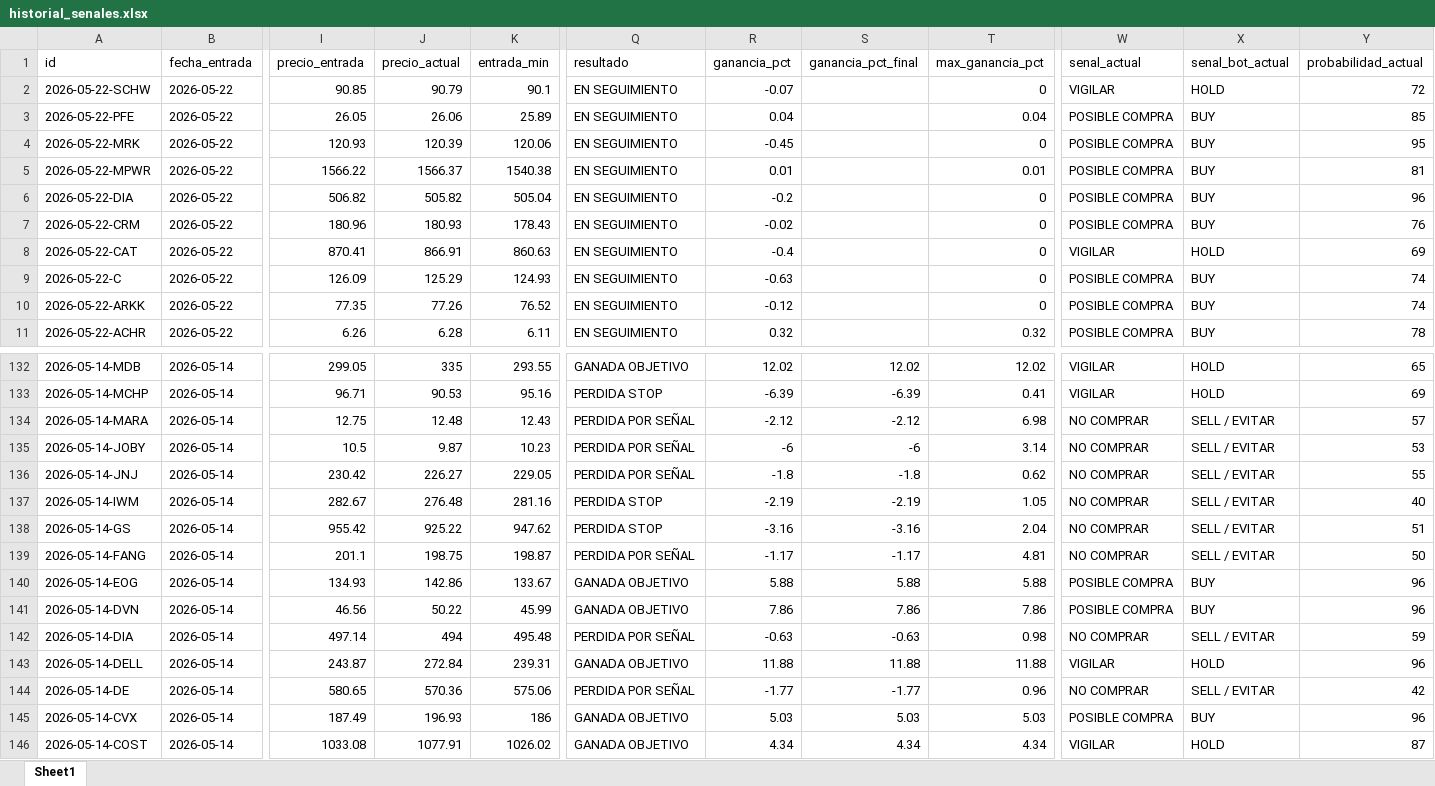
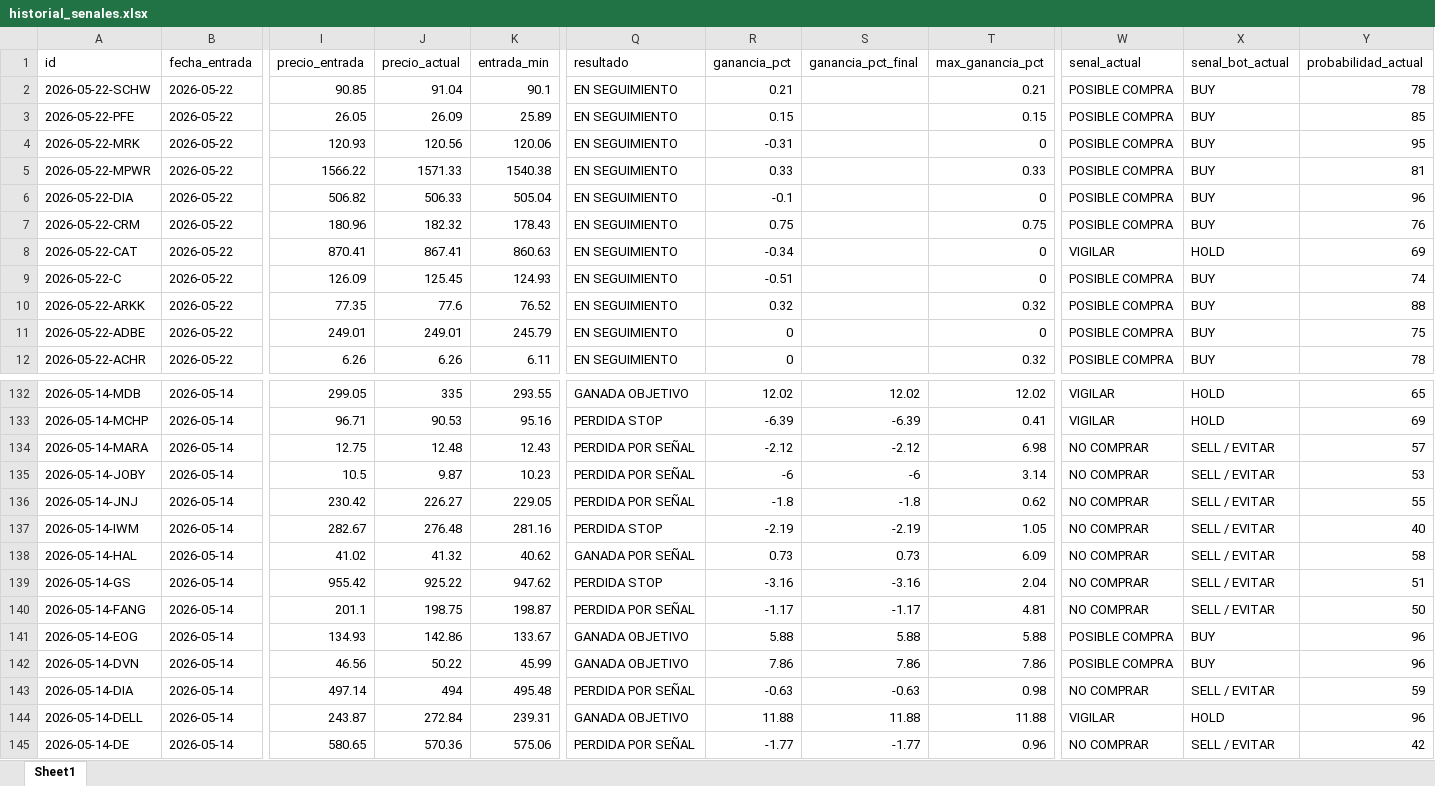
Before and after one commit to davascoj/BOT-ARQv2, an Excel workbook: historial_senales.xlsx, sheet Sheet1, drawn as a sheet; only a part is shown, gaps mark what is left out; the shorter side is filled out with more unchanged rows; values as stored, in another font and other column widths than the file's, no borders; addresses are those after the commit; rows hold the shown columns only; the diff covers the shown part only; the diff names each change by its address in the sheet, - before the commit and + after, or states it on an @@ line.

Commit message:
Actualizar analisis automatico ARQ v2

```diff
--- a/historial_senales.xlsx (sheet Sheet1)
+++ b/historial_senales.xlsx (sheet Sheet1)
-J2 (precio_actual): 90.79
+J2 (precio_actual): 91.04
-R2 (ganancia_pct): -0.07
+R2 (ganancia_pct): 0.21
-T2 (max_ganancia_pct): 0
+T2 (max_ganancia_pct): 0.21
-W2 (senal_actual): VIGILAR
+W2 (senal_actual): POSIBLE COMPRA
-X2 (senal_bot_actual): HOLD
+X2 (senal_bot_actual): BUY
-Y2 (probabilidad_actual): 72
+Y2 (probabilidad_actual): 78
-J3 (precio_actual): 26.06
+J3 (precio_actual): 26.09
-R3 (ganancia_pct): 0.04
+R3 (ganancia_pct): 0.15
-T3 (max_ganancia_pct): 0.04
+T3 (max_ganancia_pct): 0.15
-J4 (precio_actual): 120.39
+J4 (precio_actual): 120.56
-R4 (ganancia_pct): -0.45
+R4 (ganancia_pct): -0.31
-J5 (precio_actual): 1566.37
+J5 (precio_actual): 1571.33
-R5 (ganancia_pct): 0.01
+R5 (ganancia_pct): 0.33
-T5 (max_ganancia_pct): 0.01
+T5 (max_ganancia_pct): 0.33
-J6 (precio_actual): 505.82
+J6 (precio_actual): 506.33
-R6 (ganancia_pct): -0.2
+R6 (ganancia_pct): -0.1
-J7 (precio_actual): 180.93
+J7 (precio_actual): 182.32
-R7 (ganancia_pct): -0.02
+R7 (ganancia_pct): 0.75
-T7 (max_ganancia_pct): 0
+T7 (max_ganancia_pct): 0.75
-J8 (precio_actual): 866.91
+J8 (precio_actual): 867.41
-R8 (ganancia_pct): -0.4
+R8 (ganancia_pct): -0.34
-J9 (precio_actual): 125.29
+J9 (precio_actual): 125.45
-R9 (ganancia_pct): -0.63
+R9 (ganancia_pct): -0.51
-J10 (precio_actual): 77.26
+J10 (precio_actual): 77.6
-R10 (ganancia_pct): -0.12
+R10 (ganancia_pct): 0.32
-T10 (max_ganancia_pct): 0
+T10 (max_ganancia_pct): 0.32
-Y10 (probabilidad_actual): 74
+Y10 (probabilidad_actual): 88
+row 11: 2026-05-22-ADBE | 2026-05-22 | 249.01 | 249.01 | 245.79 | EN SEGUIMIENTO | 0 |  | 0 | POSIBLE COMPRA | BUY | 75
-J12 (precio_actual): 6.28
+J12 (precio_actual): 6.26
-R12 (ganancia_pct): 0.32
+R12 (ganancia_pct): 0
+row 138: 2026-05-14-HAL | 2026-05-14 | 41.02 | 41.32 | 40.62 | GANADA POR SEÑAL | 0.73 | 0.73 | 6.09 | NO COMPRAR | SELL / EVITAR | 58
```
Also changed, not shown: 1 removed row and 147 edited cells elsewhere in this sheet, analisis_acciones.xlsx, 2 other files.
